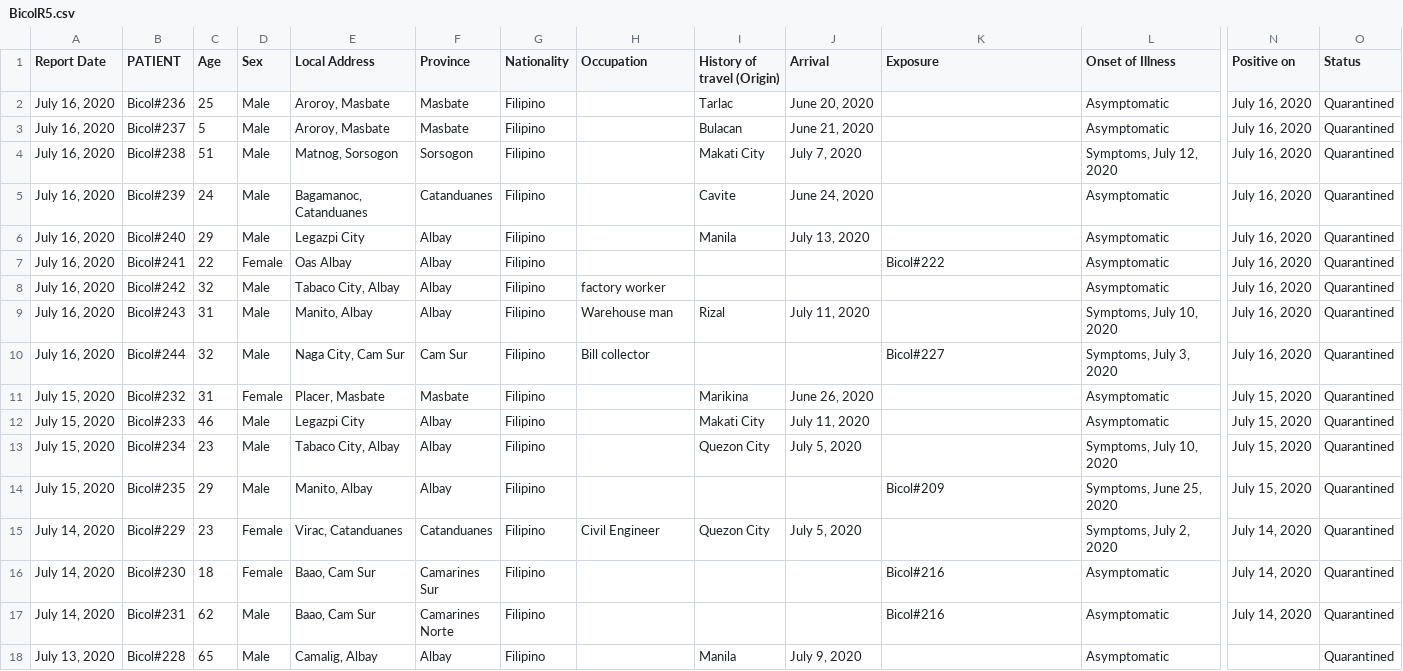
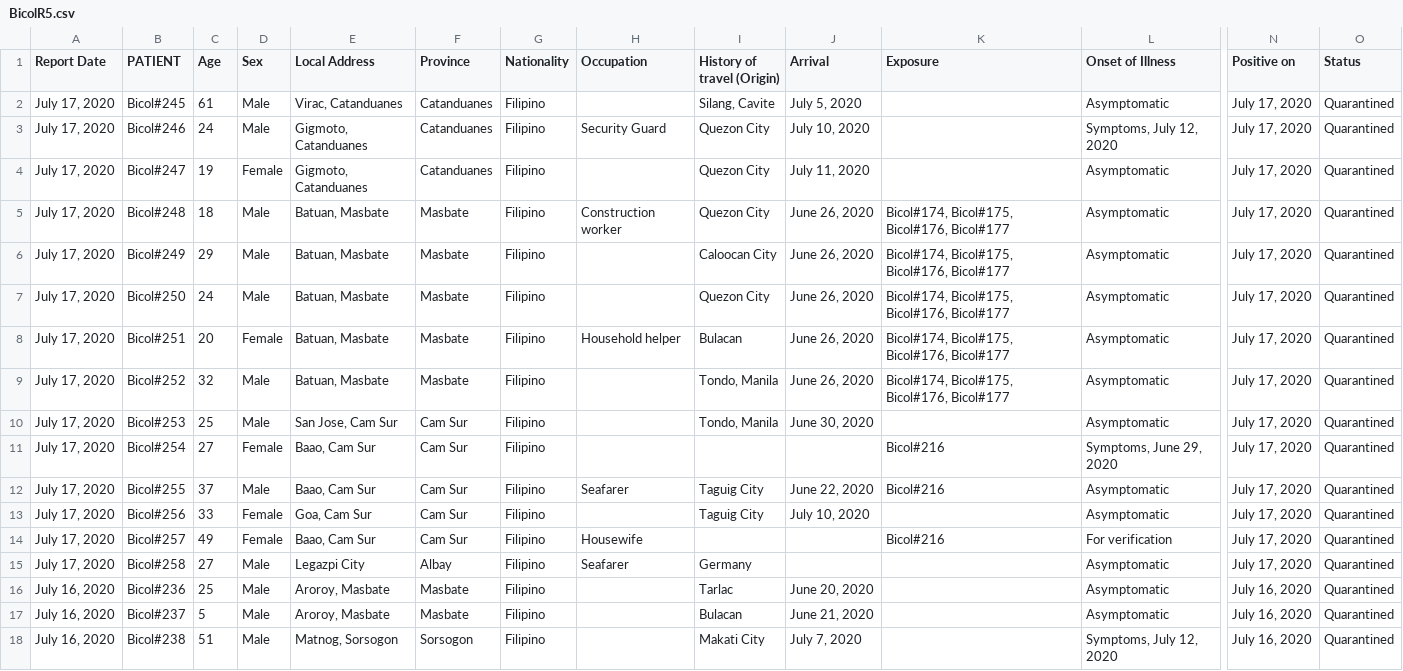
Before and after one commit to jmbangate/jmbangate.github.io, a CSV file: covid/BicolR5.csv, drawn as a sheet; only a part is shown, gaps mark what is left out; the shorter side is filled out with more unchanged rows; rows hold the shown columns only; the diff names each change by its address in the sheet, - before the commit and + after, or states it on an @@ line.

Commit message:
updated csv

```diff
--- a/covid/BicolR5.csv
+++ b/covid/BicolR5.csv
+row 2: July 17, 2020 | Bicol#245 | 61 | Male | Virac, Catanduanes | Catanduanes | Filipino |  | Silang, Cavite | July 5, 2020 |  | Asymptomatic | July 17, 2020 | Quarantined
+row 3: July 17, 2020 | Bicol#246 | 24 | Male | Gigmoto, Catanduanes | Catanduanes | Filipino | Security Guard | Quezon City | July 10, 2020 |  | Symptoms, July 12, 2020 | July 17, 2020 | Quarantined
+row 4: July 17, 2020 | Bicol#247 | 19 | Female | Gigmoto, Catanduanes | Catanduanes | Filipino |  | Quezon City | July 11, 2020 |  | Asymptomatic | July 17, 2020 | Quarantined
+row 5: July 17, 2020 | Bicol#248 | 18 | Male | Batuan, Masbate | Masbate | Filipino | Construction worker | Quezon City | June 26, 2020 | Bicol#174, Bicol#175, Bicol#176, Bicol#177 | Asymptomatic | July 17, 2020 | Quarantined
+row 6: July 17, 2020 | Bicol#249 | 29 | Male | Batuan, Masbate | Masbate | Filipino |  | Caloocan City | June 26, 2020 | Bicol#174, Bicol#175, Bicol#176, Bicol#177 | Asymptomatic | July 17, 2020 | Quarantined
+row 7: July 17, 2020 | Bicol#250 | 24 | Male | Batuan, Masbate | Masbate | Filipino |  | Quezon City | June 26, 2020 | Bicol#174, Bicol#175, Bicol#176, Bicol#177 | Asymptomatic | July 17, 2020 | Quarantined
+row 8: July 17, 2020 | Bicol#251 | 20 | Female | Batuan, Masbate | Masbate | Filipino | Household helper | Bulacan | June 26, 2020 | Bicol#174, Bicol#175, Bicol#176, Bicol#177 | Asymptomatic | July 17, 2020 | Quarantined
+row 9: July 17, 2020 | Bicol#252 | 32 | Male | Batuan, Masbate | Masbate | Filipino |  | Tondo, Manila | June 26, 2020 | Bicol#174, Bicol#175, Bicol#176, Bicol#177 | Asymptomatic | July 17, 2020 | Quarantined
+row 10: July 17, 2020 | Bicol#253 | 25 | Male | San Jose, Cam Sur | Cam Sur | Filipino |  | Tondo, Manila | June 30, 2020 |  | Asymptomatic | July 17, 2020 | Quarantined
+row 11: July 17, 2020 | Bicol#254 | 27 | Female | Baao, Cam Sur | Cam Sur | Filipino |  |  |  | Bicol#216 | Symptoms, June 29, 2020 | July 17, 2020 | Quarantined
+row 12: July 17, 2020 | Bicol#255 | 37 | Male | Baao, Cam Sur | Cam Sur | Filipino | Seafarer | Taguig City | June 22, 2020 | Bicol#216 | Asymptomatic | July 17, 2020 | Quarantined
+row 13: July 17, 2020 | Bicol#256 | 33 | Female | Goa, Cam Sur | Cam Sur | Filipino |  | Taguig City | July 10, 2020 |  | Asymptomatic | July 17, 2020 | Quarantined
+row 14: July 17, 2020 | Bicol#257 | 49 | Female | Baao, Cam Sur | Cam Sur | Filipino | Housewife |  |  | Bicol#216 | For verification | July 17, 2020 | Quarantined
+row 15: July 17, 2020 | Bicol#258 | 27 | Male | Legazpi City | Albay | Filipino | Seafarer | Germany |  |  | Asymptomatic | July 17, 2020 | Quarantined
```
